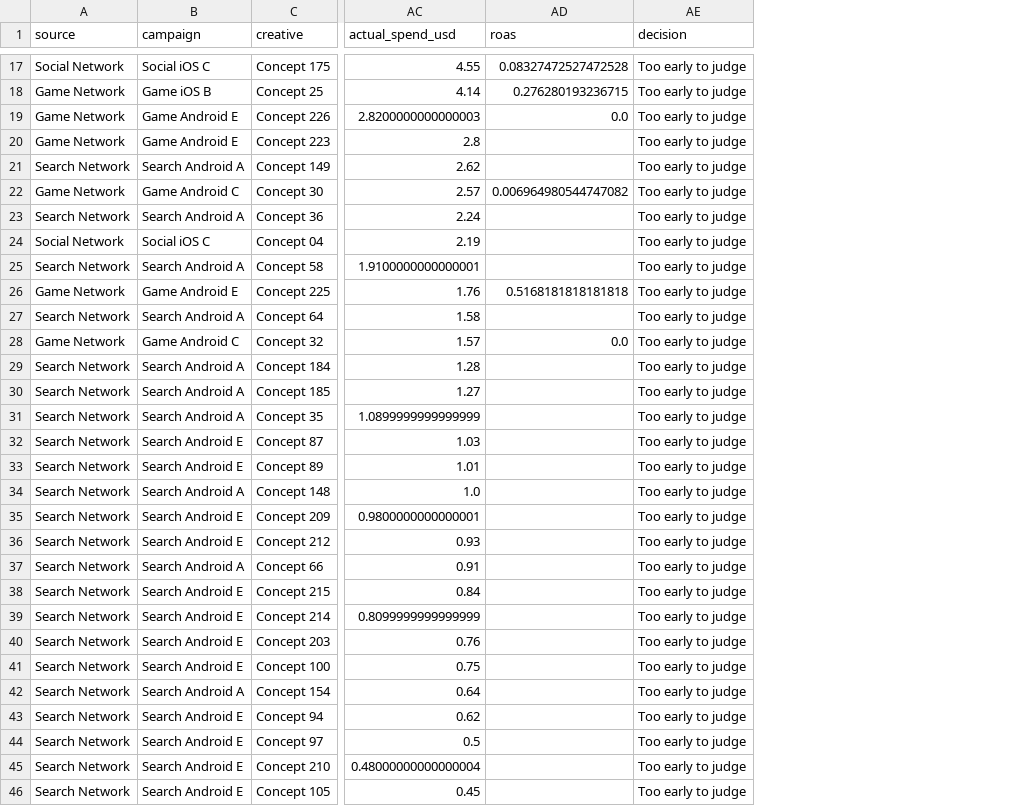
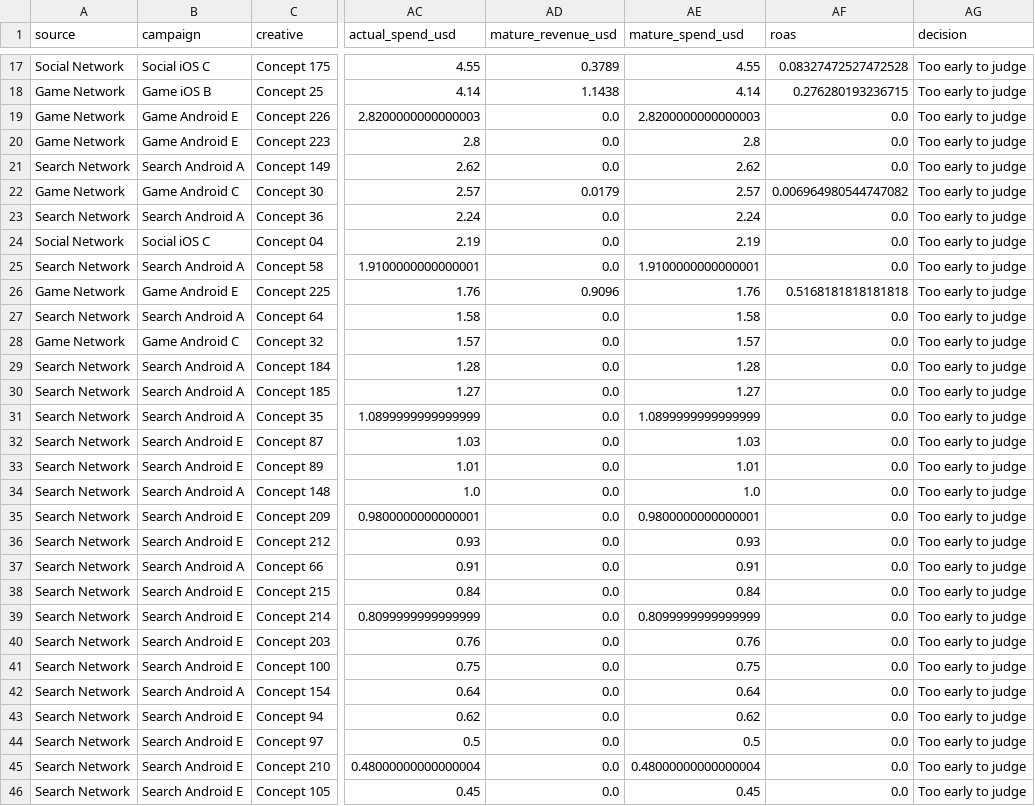
Before and after one commit to Nirmitk1311/Mobile_Game_Marketing_Analytics_Portfolio, a CSV file: outputs/weekly/2025-10-22/creative_quality_14d.csv, drawn as a sheet; only a part is shown, gaps mark what is left out; addresses are those after the commit; the diff covers the shown part only; the diff names each change by its address in the sheet, - before the commit and + after, or states it on an @@ line.

Commit message:
Daily synthetic refresh: demo data through 2025-11-17

```diff
--- a/outputs/weekly/2025-10-22/creative_quality_14d.csv
+++ b/outputs/weekly/2025-10-22/creative_quality_14d.csv
+column AD (mature_revenue_usd), rows 17-46: 0.3789 | 1.1438 | 0.0 | 0.0 | 0.0 | 0.0179 | 0.0 | 0.0 | 0.0 | 0.9096 | 0.0 | 0.0 | 0.0 | 0.0 | 0.0 | 0.0 | 0.0 | 0.0 | 0.0 | 0.0 | 0.0 | 0.0 | 0.0 | 0.0 | 0.0 | 0.0 | 0.0 | 0.0 | 0.0 | 0.0
+column AE (mature_spend_usd), rows 17-46: 4.55 | 4.14 | 2.8200000000000003 | 2.8 | 2.62 | 2.57 | 2.24 | 2.19 | 1.9100000000000001 | 1.76 | 1.58 | 1.57 | 1.28 | 1.27 | 1.0899999999999999 | 1.03 | 1.01 | 1.0 | 0.9800000000000001 | 0.93 | 0.91 | 0.84 | 0.8099999999999999 | 0.76 | 0.75 | 0.64 | 0.62 | 0.5 | 0.48000000000000004 | 0.45
-AF20:AF21 (roas): (empty)
+AF20:AF21 (roas): 0.0
-AF23:AF25 (roas): (empty)
+AF23:AF25 (roas): 0.0
-AF27 (roas): (empty)
+AF27 (roas): 0.0
-AF29:AF46 (roas): (empty)
+AF29:AF46 (roas): 0.0
```
Also changed, not shown: 93 edited cells elsewhere in this file, outputs/weekly/2025-10-15/creative_quality_14d.csv, outputs/weekly/2025-10-29/creative_quality_14d.csv, 9 other files.
